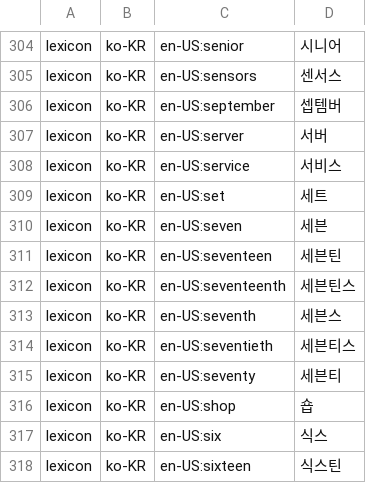
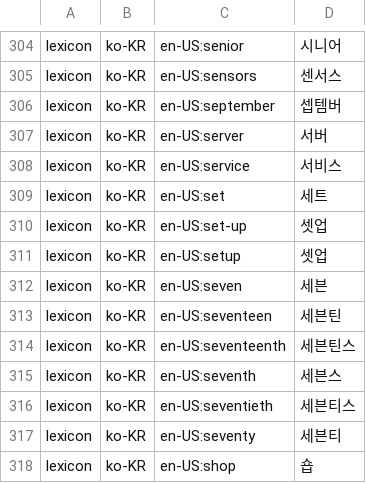
Before and after one commit to hunydev/tts-text-frontend, a TSV file: resources/languages/ko-KR/lexicon/common/default.tsv, drawn as a sheet; only a part is shown, gaps mark what is left out; the shorter side is filled out with more unchanged rows; the diff names each change by its address in the sheet, - before the commit and + after, or states it on an @@ line.

```diff
--- a/resources/languages/ko-KR/lexicon/common/default.tsv
+++ b/resources/languages/ko-KR/lexicon/common/default.tsv
+row 310: lexicon | ko-KR | en-US:set-up | 셋업
+row 311: lexicon | ko-KR | en-US:setup | 셋업
```
Also changed, not shown: 3 other files.
